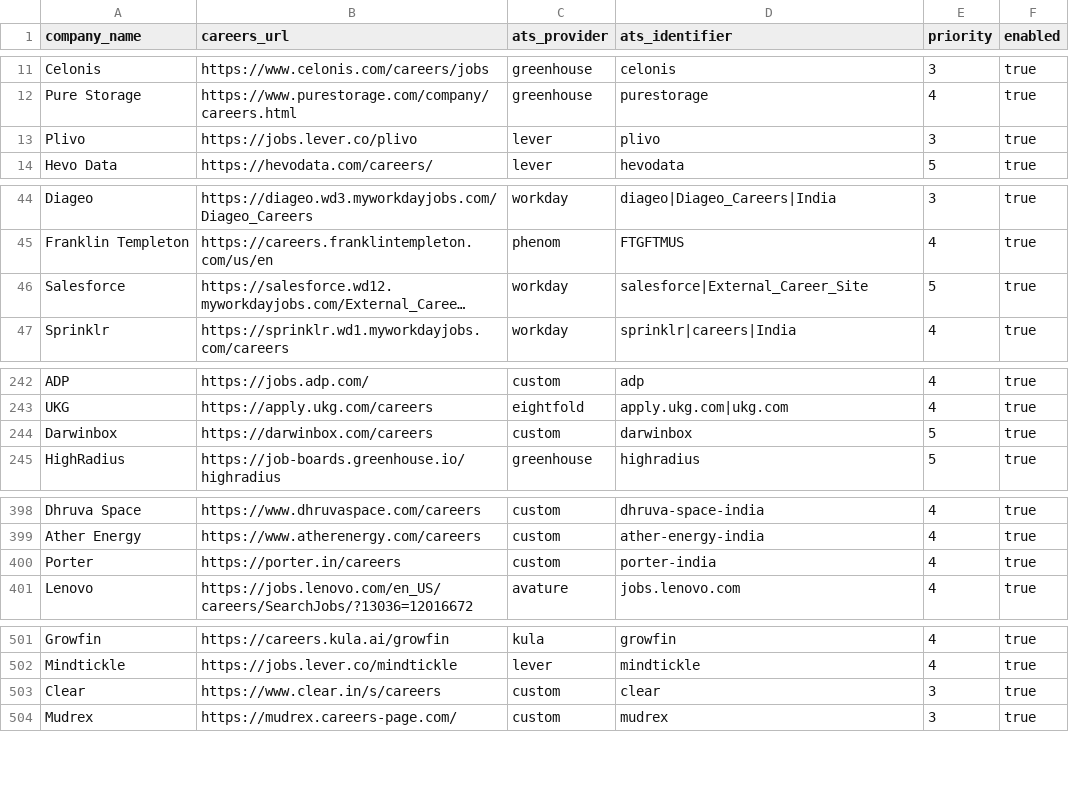
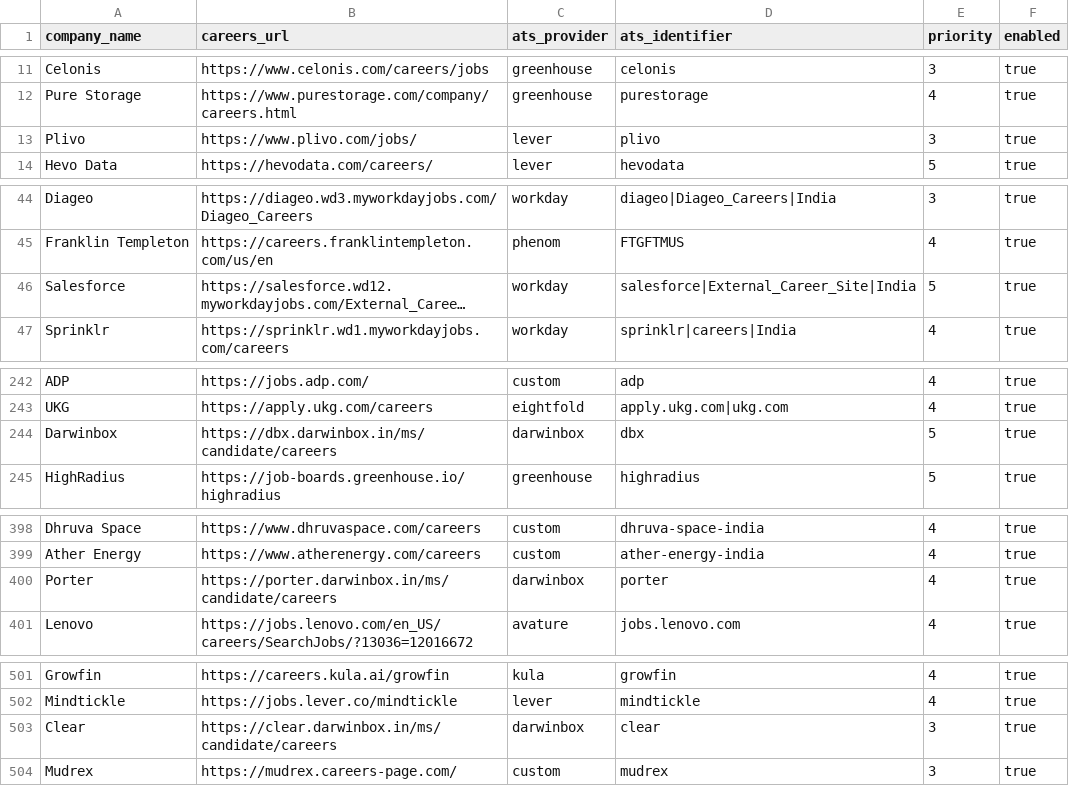
Before and after one commit to chandanvura/JobRadar, a CSV file: companies/companies.csv, drawn as a sheet; only a part is shown, gaps mark what is left out; long unchanged cells end in …; the diff covers the shown part only; the diff names each change by its address in the sheet, - before the commit and + after, or states it on an @@ line.

Commit message:
fix: restore 120 company sources, add Darwinbox adapter, and calibrate Workday pacing (#143)

```diff
--- a/companies/companies.csv
+++ b/companies/companies.csv
-B13 (careers_url): https://jobs.lever.co/plivo
+B13 (careers_url): https://www.plivo.com/jobs/
-D46 (ats_identifier): salesforce|External_Career_Site
+D46 (ats_identifier): salesforce|External_Career_Site|India
-B244 (careers_url): https://darwinbox.com/careers
+B244 (careers_url): https://dbx.darwinbox.in/ms/candidate/careers
-C244 (ats_provider): custom
+C244 (ats_provider): darwinbox
-D244 (ats_identifier): darwinbox
+D244 (ats_identifier): dbx
-B400 (careers_url): https://porter.in/careers
+B400 (careers_url): https://porter.darwinbox.in/ms/candidate/careers
-C400 (ats_provider): custom
+C400 (ats_provider): darwinbox
-D400 (ats_identifier): porter-india
+D400 (ats_identifier): porter
-B503 (careers_url): https://www.clear.in/s/careers
+B503 (careers_url): https://clear.darwinbox.in/ms/candidate/careers
-C503 (ats_provider): custom
+C503 (ats_provider): darwinbox
```
Also changed, not shown: 22 edited cells elsewhere in this file, 7 other files.
